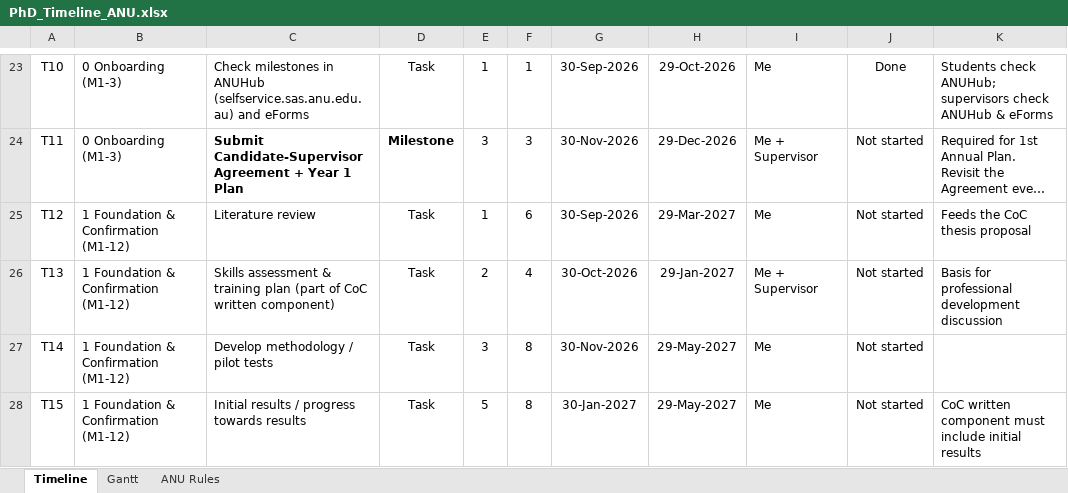
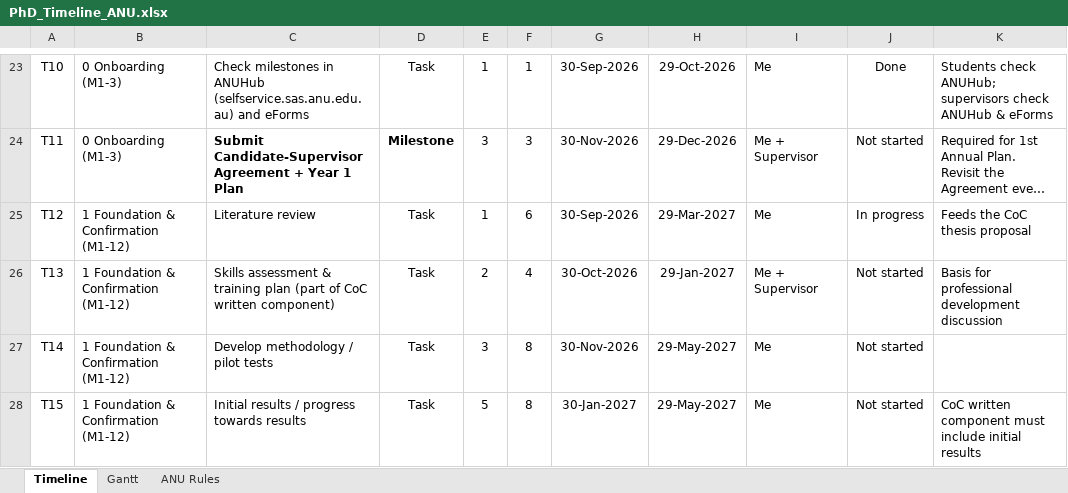
Before and after one commit to Halauwet/PhD-Timeline, an Excel workbook: PhD_Timeline_ANU.xlsx, sheet Timeline, drawn as a sheet; only a part is shown, gaps mark what is left out; long unchanged cells end in …; values as stored, in another font and other column widths than the file's, no borders; conditional formats not drawn; the diff names each change by its address in the sheet, - before the commit and + after, or states it on an @@ line.

```diff
--- a/PhD_Timeline_ANU.xlsx (sheet Timeline)
+++ b/PhD_Timeline_ANU.xlsx (sheet Timeline)
-J25: Not started
+J25: In progress
```
Also changed, not shown: 1 other file.
